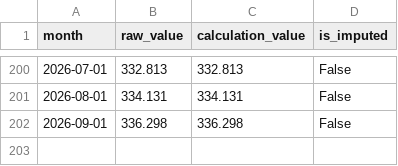
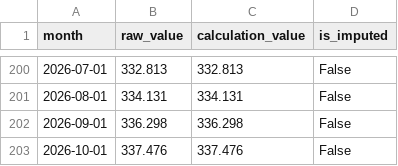
Before and after one commit to zhanghangrui1984-create/sp500-monitor, a CSV file: data/v17/CPIAUCSL_calculation.csv, drawn as a sheet; only a part is shown, gaps mark what is left out; the diff names each change by its address in the sheet, - before the commit and + after, or states it on an @@ line.

```diff
--- a/data/v17/CPIAUCSL_calculation.csv
+++ b/data/v17/CPIAUCSL_calculation.csv
+row 203: 2026-10-01 | 337.476 | 337.476 | False
```
Also changed, not shown: data/v17/price_XLB.csv, data/v17/price_XLF.csv, 20 other files.
